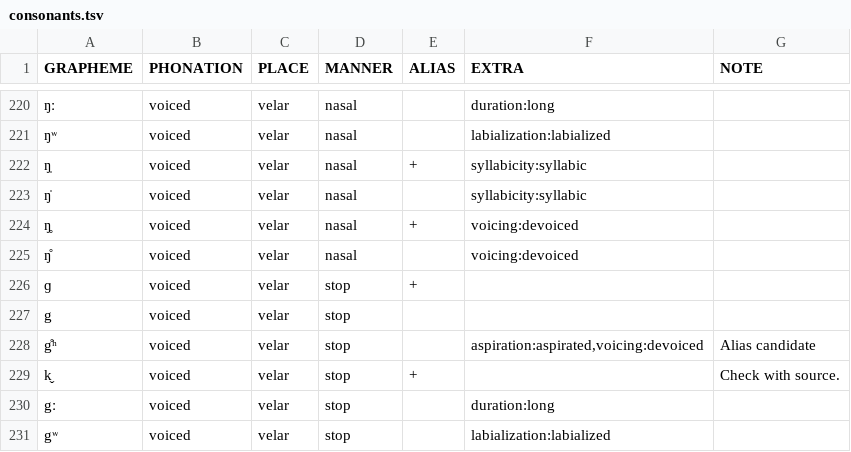
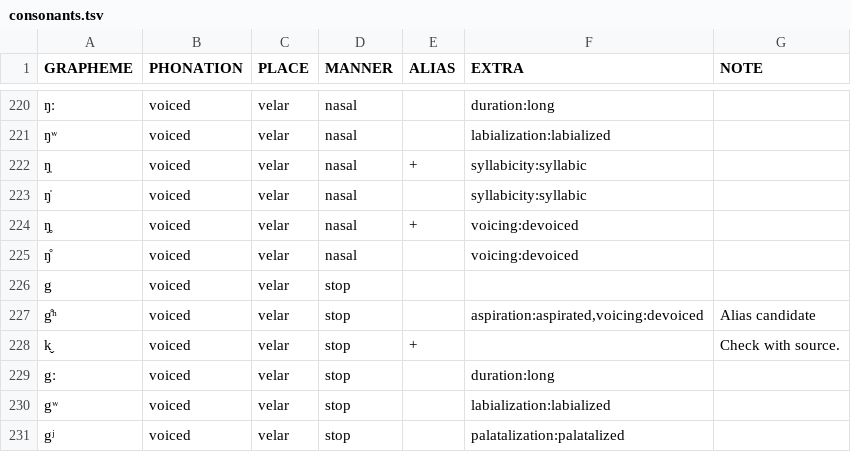
Before and after one commit to cldf-clts/clts-legacy, a TSV file: src/pyclts/transcriptionsystems/bipa/consonants.tsv, drawn as a sheet; only a part is shown, gaps mark what is left out; the shorter side is filled out with more unchanged rows; the diff names each change by its address in the sheet, - before the commit and + after, or states it on an @@ line.

```diff
--- a/src/pyclts/transcriptionsystems/bipa/consonants.tsv
+++ b/src/pyclts/transcriptionsystems/bipa/consonants.tsv
-row 226: ɡ | voiced | velar | stop | +
```
Also changed, not shown: src/pyclts/transcriptiondata/lingpy.tsv, src/pyclts/transcriptiondata/pbase.tsv, 4 other files.
